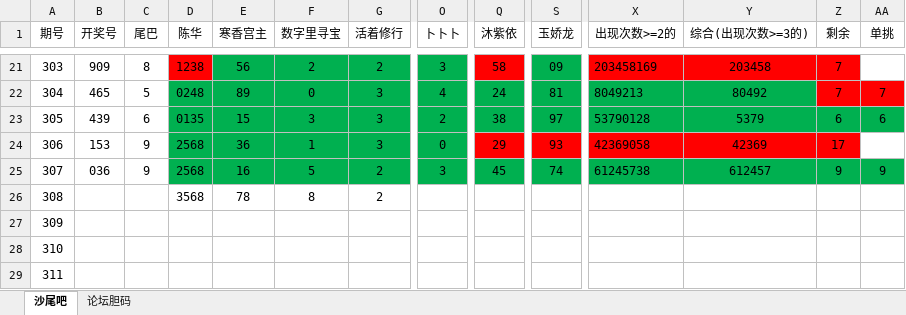
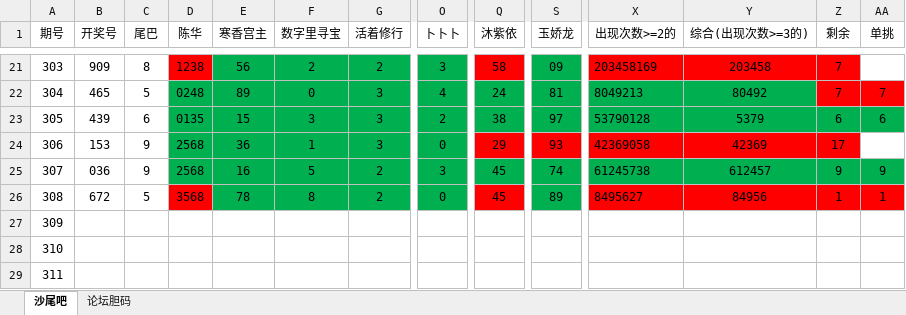
Before and after one commit to huahua495/MyLottery, an Excel workbook: app/src/main/java/com/renfei/mylottery/file/胆码尾巴统计.xlsx, sheet 沙尾吧, drawn as a sheet; only a part is shown, gaps mark what is left out; values as stored, in another font and other column widths than the file's, no borders; the diff covers the shown part only; the diff names each change by its address in the sheet, - before the commit and + after, or states it on an @@ line.

```diff
--- a/app/src/main/java/com/renfei/mylottery/file/胆码尾巴统计.xlsx (sheet 沙尾吧)
+++ b/app/src/main/java/com/renfei/mylottery/file/胆码尾巴统计.xlsx (sheet 沙尾吧)
-B26 (开奖号): (empty)
+B26 (开奖号): 672
-C26 (尾巴): (empty)
+C26 (尾巴): 5
-D26 fill: none
+D26 fill: #FF0000
-E26:G26 fill: none
+E26:G26 fill: #00B050
-O26 fill: none
+O26 fill: #00B050
-O26 (卜卜卜): (empty)
+O26 (卜卜卜): 0
-Q26 (沐紫依): (empty)
+Q26 (沐紫依): 45
-Q26 fill: none
+Q26 fill: #FF0000
-S26 fill: none
+S26 fill: #00B050
-S26 (玉娇龙): (empty)
+S26 (玉娇龙): 89
-X26 (出现次数>=2的): (empty)
+X26 (出现次数>=2的): 8495627
-X26:AA26 fill: none
+X26:AA26 fill: #FF0000
-Y26 (综合(出现次数>=3的)): (empty)
+Y26 (综合(出现次数>=3的)): 84956
-Z26 (剩余): (empty)
+Z26 (剩余): 1
-AA26 (单挑): (empty)
+AA26 (单挑): 1
```
Also changed, not shown: cell formats elsewhere in this sheet, sheet 论坛胆码, app/src/main/java/com/renfei/mylottery/file/乐彩网.xlsx, 1 other file.
